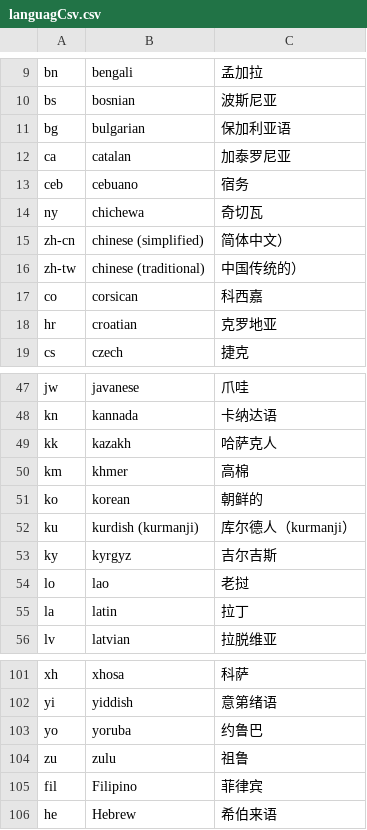
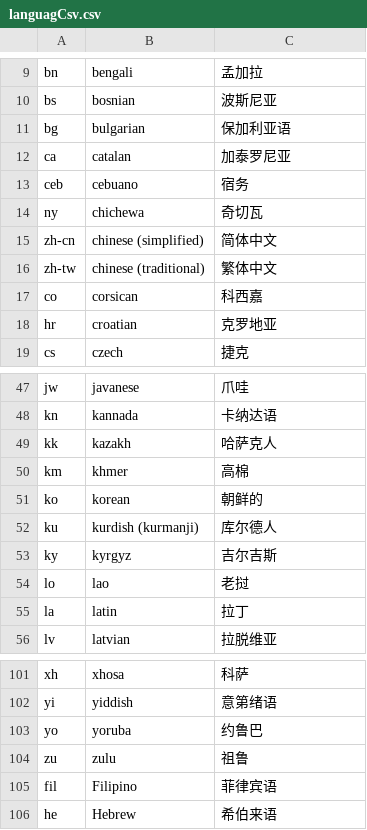
Before and after one commit to ggzhang0071/ipv6Project, a CSV file: Nlp/Learnbgame/languagCsv.csv, drawn as a sheet; only a part is shown, gaps mark what is left out.

Commit message:
Add files via upload

```diff
--- a/Nlp/Learnbgame/languagCsv.csv
+++ b/Nlp/Learnbgame/languagCsv.csv
@@ -14,4 +14,4 @@ ceb,cebuano,宿务
 ny,chichewa,奇切瓦
-zh-cn,chinese (simplified),简体中文）
-zh-tw,chinese (traditional),中国传统的）
+zh-cn,chinese (simplified),简体中文
+zh-tw,chinese (traditional),繁体中文
 co,corsican,科西嘉
@@ -51,3 +51,3 @@ km,khmer,高棉
 ko,korean,朝鲜的
-ku,kurdish (kurmanji),库尔德人（kurmanji）
+ku,kurdish (kurmanji),库尔德人
 ky,kyrgyz,吉尔吉斯
@@ -104,3 +104,3 @@ yo,yoruba,约鲁巴
 zu,zulu,祖鲁
-fil,Filipino,菲律宾
+fil,Filipino,菲律宾语
 he,Hebrew,希伯来语
```
